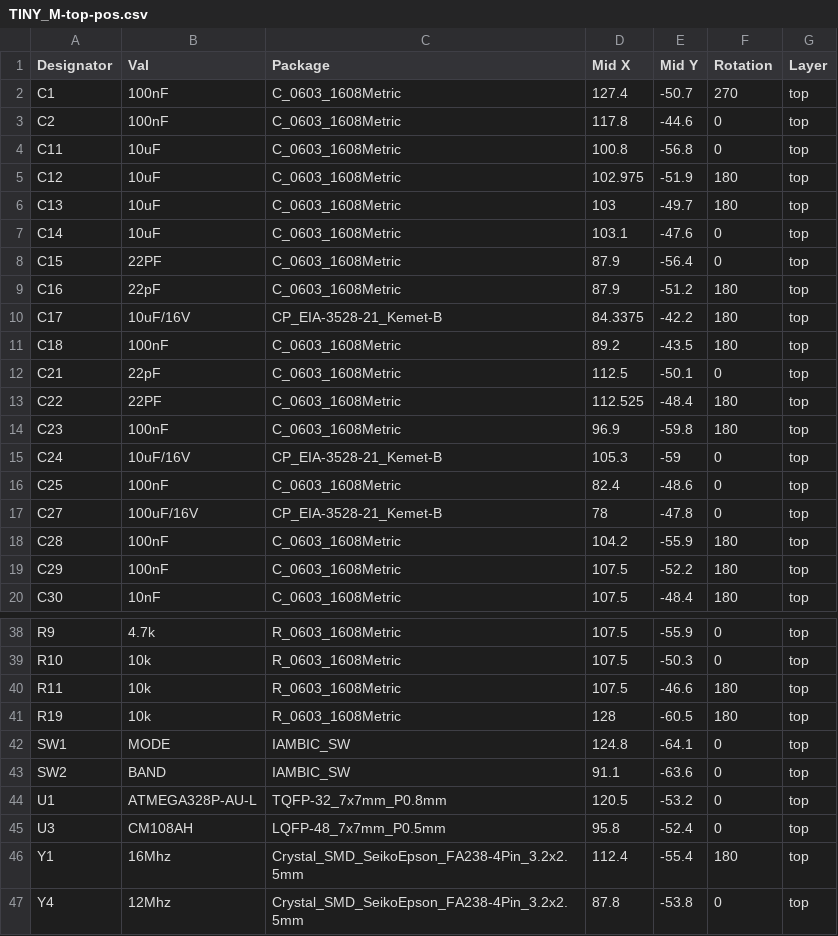
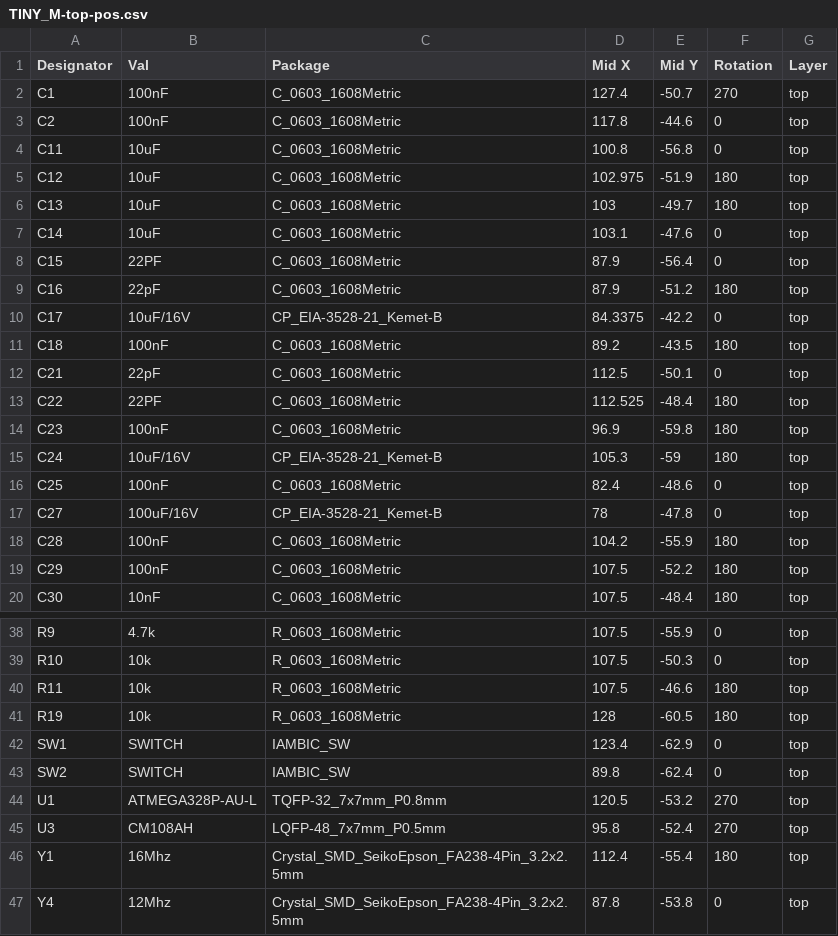
Before and after one commit to WB2CBA/TinyDX---Tiny-Digital-Modes-HF-Transceiver, a CSV file: TinyDX Fabrication Files/TinyDX Main FAB Files/TINY_M-top-pos.csv, drawn as a sheet; only a part is shown, gaps mark what is left out.

Commit message:
Restore original content in TINY_M-top-pos.csv

```diff
--- a/TinyDX Fabrication Files/TinyDX Main FAB Files/TINY_M-top-pos.csv
+++ b/TinyDX Fabrication Files/TinyDX Main FAB Files/TINY_M-top-pos.csv
@@ -9,3 +9,3 @@ C15,22PF,C_0603_1608Metric,87.9,-56.4,0,top
 C16,22pF,C_0603_1608Metric,87.9,-51.2,180,top
-C17,10uF/16V,CP_EIA-3528-21_Kemet-B,84.3375,-42.2,180,top
+C17,10uF/16V,CP_EIA-3528-21_Kemet-B,84.3375,-42.2,0,top
 C18,100nF,C_0603_1608Metric,89.2,-43.5,180,top
@@ -14,3 +14,3 @@ C22,22PF,C_0603_1608Metric,112.525,-48.4,180,top
 C23,100nF,C_0603_1608Metric,96.9,-59.8,180,top
-C24,10uF/16V,CP_EIA-3528-21_Kemet-B,105.3,-59,0,top
+C24,10uF/16V,CP_EIA-3528-21_Kemet-B,105.3,-59,180,top
 C25,100nF,C_0603_1608Metric,82.4,-48.6,0,top
@@ -41,6 +41,6 @@ R11,10k,R_0603_1608Metric,107.5,-46.6,180,top
 R19,10k,R_0603_1608Metric,128,-60.5,180,top
-SW1,MODE,IAMBIC_SW,124.8,-64.1,0,top
-SW2,BAND,IAMBIC_SW,91.1,-63.6,0,top
-U1,ATMEGA328P-AU-L,TQFP-32_7x7mm_P0.8mm,120.5,-53.2,0,top
-U3,CM108AH,LQFP-48_7x7mm_P0.5mm,95.8,-52.4,0,top
+SW1,SWITCH,IAMBIC_SW,123.4,-62.9,0,top
+SW2,SWITCH,IAMBIC_SW,89.8,-62.4,0,top
+U1,ATMEGA328P-AU-L,TQFP-32_7x7mm_P0.8mm,120.5,-53.2,270,top
+U3,CM108AH,LQFP-48_7x7mm_P0.5mm,95.8,-52.4,270,top
 Y1,16Mhz,Crystal_SMD_SeikoEpson_FA238-4Pin_3.2x2.5mm,112.4,-55.4,180,top
```
